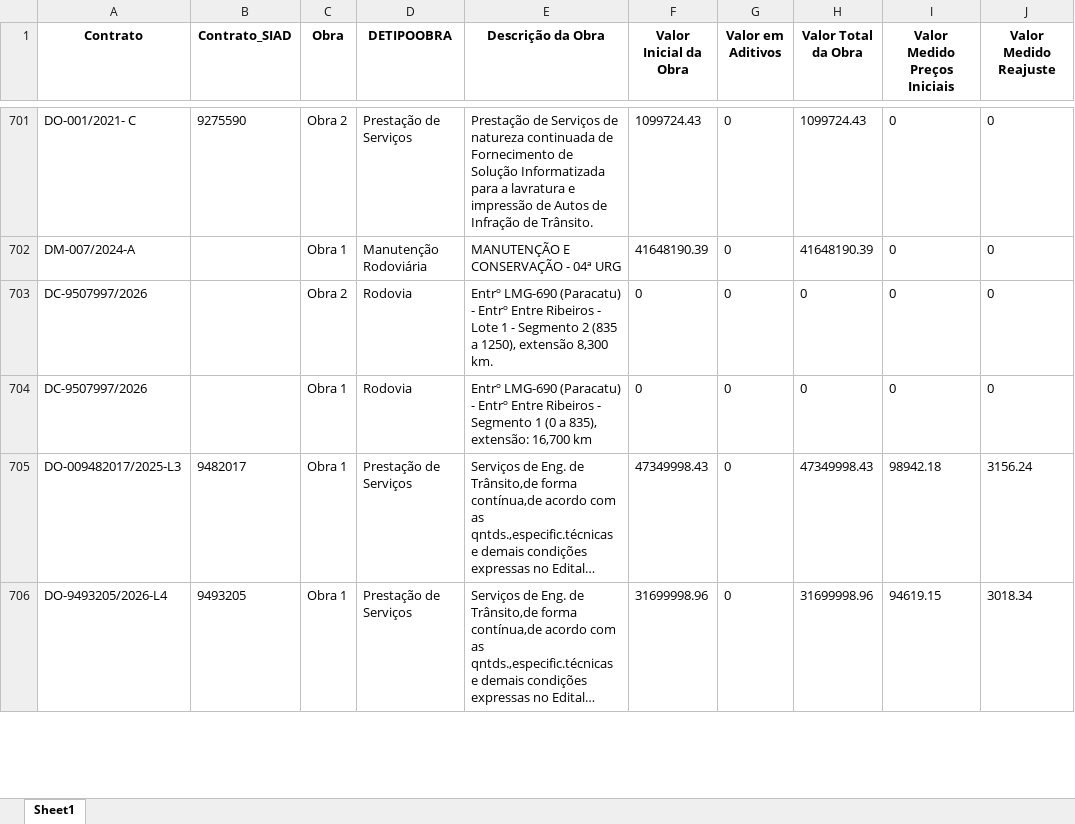
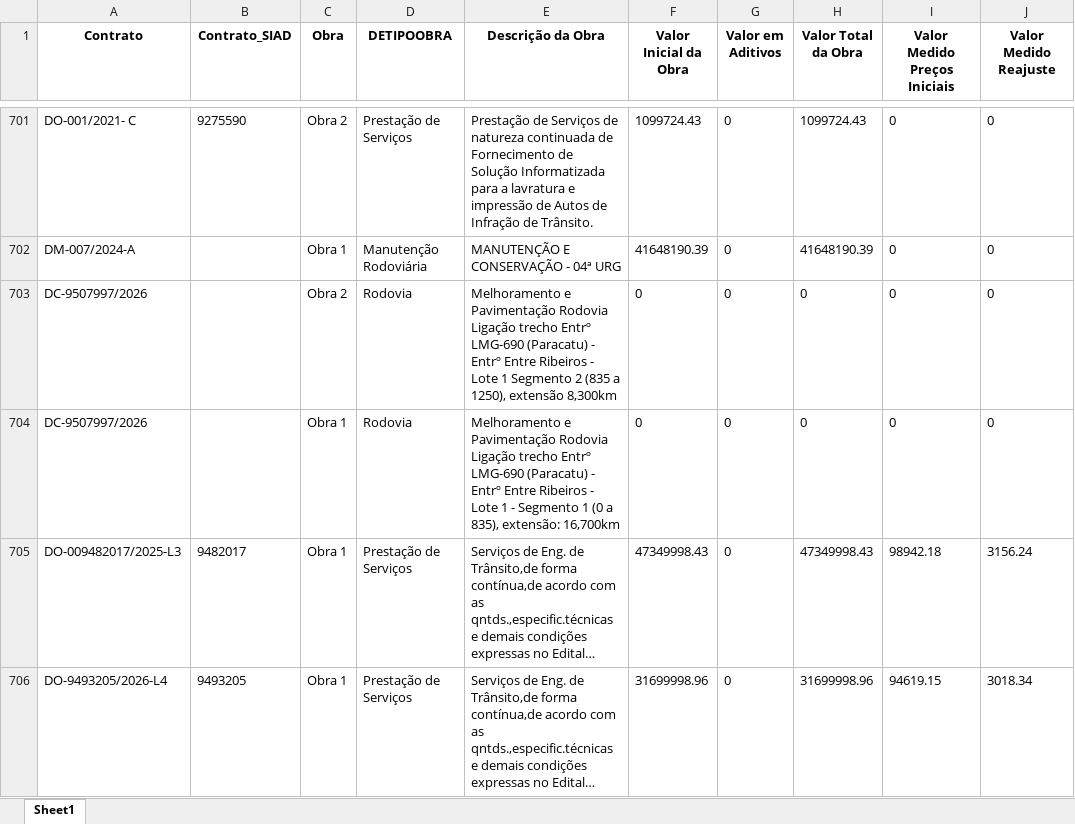
Before and after one commit to transparencia-mg/portal_obras, an Excel workbook: upload/obra.xlsx, sheet Sheet1, drawn as a sheet; only a part is shown, gaps mark what is left out; long unchanged cells end in …; values as stored, in another font and other column widths than the file's, no borders; the diff covers the shown part only; the diff names each change by its address in the sheet, - before the commit and + after, or states it on an @@ line.

```diff
--- a/upload/obra.xlsx (sheet Sheet1)
+++ b/upload/obra.xlsx (sheet Sheet1)
-E703 (Descrição da Obra): Entrº LMG-690 (Paracatu) - Entrº Entre Ribeiros - Lote 1 - Segmento 2 (835 a 1250), extensão 8,300 km.
+E703 (Descrição da Obra): Melhoramento e Pavimentação Rodovia Ligação trecho Entrº LMG-690 (Paracatu) - Entrº Entre Ribeiros - Lote 1 Segmento 2 (835 a 1250), extensão 8,300km
-E704 (Descrição da Obra): Entrº LMG-690 (Paracatu) - Entrº Entre Ribeiros - Segmento 1 (0 a 835), extensão: 16,700 km
+E704 (Descrição da Obra): Melhoramento e Pavimentação Rodovia Ligação trecho Entrº LMG-690 (Paracatu) - Entrº Entre Ribeiros - Lote 1 - Segmento 1 (0 a 835), extensão: 16,700km
```
Also changed, not shown: 1 added row and 30 edited cells elsewhere in this sheet, upload/contratos.xlsx, upload/coordenadas.xlsx, 4 other files.
